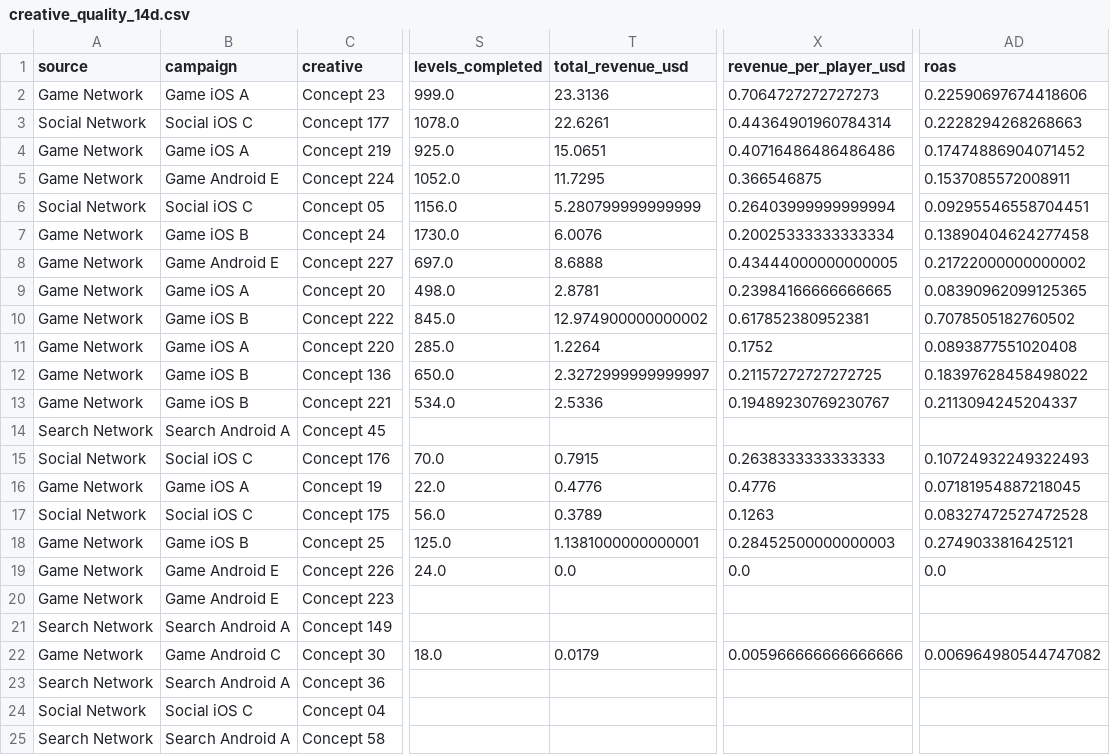
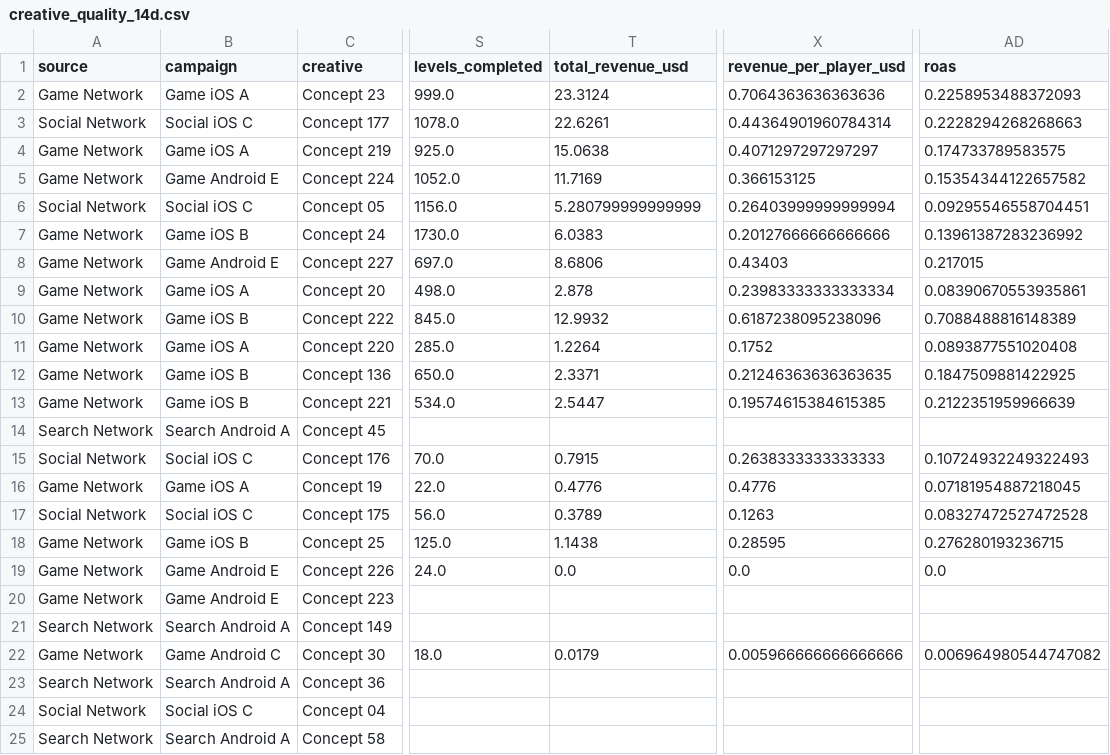
Before and after one commit to Nirmitk1311/Mobile_Game_Marketing_Analytics_Portfolio, a CSV file: outputs/weekly/2025-10-22/creative_quality_14d.csv, drawn as a sheet; only a part is shown, gaps mark what is left out; the diff names each change by its address in the sheet, - before the commit and + after, or states it on an @@ line.

Commit message:
Daily synthetic refresh: demo data through 2025-11-12

```diff
--- a/outputs/weekly/2025-10-22/creative_quality_14d.csv
+++ b/outputs/weekly/2025-10-22/creative_quality_14d.csv
-T2 (total_revenue_usd): 23.3136
+T2 (total_revenue_usd): 23.3124
-X2 (revenue_per_player_usd): 0.7064727272727273
+X2 (revenue_per_player_usd): 0.7064363636363636
-AD2 (roas): 0.22590697674418606
+AD2 (roas): 0.2258953488372093
-T4 (total_revenue_usd): 15.0651
+T4 (total_revenue_usd): 15.0638
-X4 (revenue_per_player_usd): 0.40716486486486486
+X4 (revenue_per_player_usd): 0.4071297297297297
-AD4 (roas): 0.17474886904071452
+AD4 (roas): 0.174733789583575
-T5 (total_revenue_usd): 11.7295
+T5 (total_revenue_usd): 11.7169
-X5 (revenue_per_player_usd): 0.366546875
+X5 (revenue_per_player_usd): 0.366153125
-AD5 (roas): 0.1537085572008911
+AD5 (roas): 0.15354344122657582
-T7 (total_revenue_usd): 6.0076
+T7 (total_revenue_usd): 6.0383
-X7 (revenue_per_player_usd): 0.20025333333333334
+X7 (revenue_per_player_usd): 0.20127666666666666
-AD7 (roas): 0.13890404624277458
+AD7 (roas): 0.13961387283236992
-T8 (total_revenue_usd): 8.6888
+T8 (total_revenue_usd): 8.6806
-X8 (revenue_per_player_usd): 0.43444000000000005
+X8 (revenue_per_player_usd): 0.43403
-AD8 (roas): 0.21722000000000002
+AD8 (roas): 0.217015
-T9 (total_revenue_usd): 2.8781
+T9 (total_revenue_usd): 2.878
-X9 (revenue_per_player_usd): 0.23984166666666665
+X9 (revenue_per_player_usd): 0.23983333333333334
-AD9 (roas): 0.08390962099125365
+AD9 (roas): 0.08390670553935861
-T10 (total_revenue_usd): 12.974900000000002
+T10 (total_revenue_usd): 12.9932
-X10 (revenue_per_player_usd): 0.617852380952381
+X10 (revenue_per_player_usd): 0.6187238095238096
-AD10 (roas): 0.7078505182760502
+AD10 (roas): 0.7088488816148389
-T12 (total_revenue_usd): 2.3272999999999997
+T12 (total_revenue_usd): 2.3371
-X12 (revenue_per_player_usd): 0.21157272727272725
+X12 (revenue_per_player_usd): 0.21246363636363635
-AD12 (roas): 0.18397628458498022
+AD12 (roas): 0.1847509881422925
-T13 (total_revenue_usd): 2.5336
+T13 (total_revenue_usd): 2.5447
-X13 (revenue_per_player_usd): 0.19489230769230767
+X13 (revenue_per_player_usd): 0.19574615384615385
-AD13 (roas): 0.2113094245204337
+AD13 (roas): 0.2122351959966639
-T18 (total_revenue_usd): 1.1381000000000001
+T18 (total_revenue_usd): 1.1438
-X18 (revenue_per_player_usd): 0.28452500000000003
+X18 (revenue_per_player_usd): 0.28595
-AD18 (roas): 0.2749033816425121
+AD18 (roas): 0.276280193236715
```
Also changed, not shown: outputs/analysis/2025-10/player_metrics.csv, outputs/analysis/2025-11/creative_summary.csv, 34 other files.
